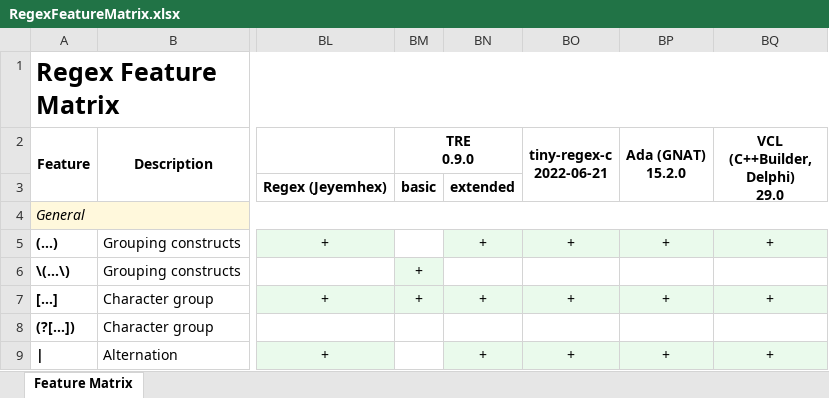
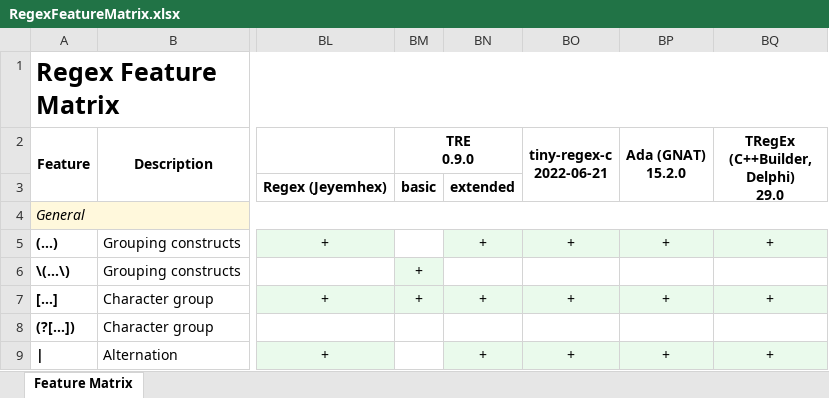
Before and after one commit to Viorel/RegExpress, an Excel workbook: RegexFeatureMatrix.xlsx, sheet Feature Matrix, drawn as a sheet; only a part is shown, gaps mark what is left out; values as stored, in another font and other column widths than the file's, no borders; ↵ is a line break in a cell; the diff names each change by its address in the sheet, - before the commit and + after, or states it on an @@ line.

Commit message:
Clarify Feature Matrix for TRegEx.

```diff
--- a/RegexFeatureMatrix.xlsx (sheet Feature Matrix)
+++ b/RegexFeatureMatrix.xlsx (sheet Feature Matrix)
-BQ2: VCL (C++Builder, Delphi) ↵ 29.0
+BQ2: TRegEx (C++Builder, Delphi) ↵ 29.0
```
Also changed, not shown: 6 other files.
